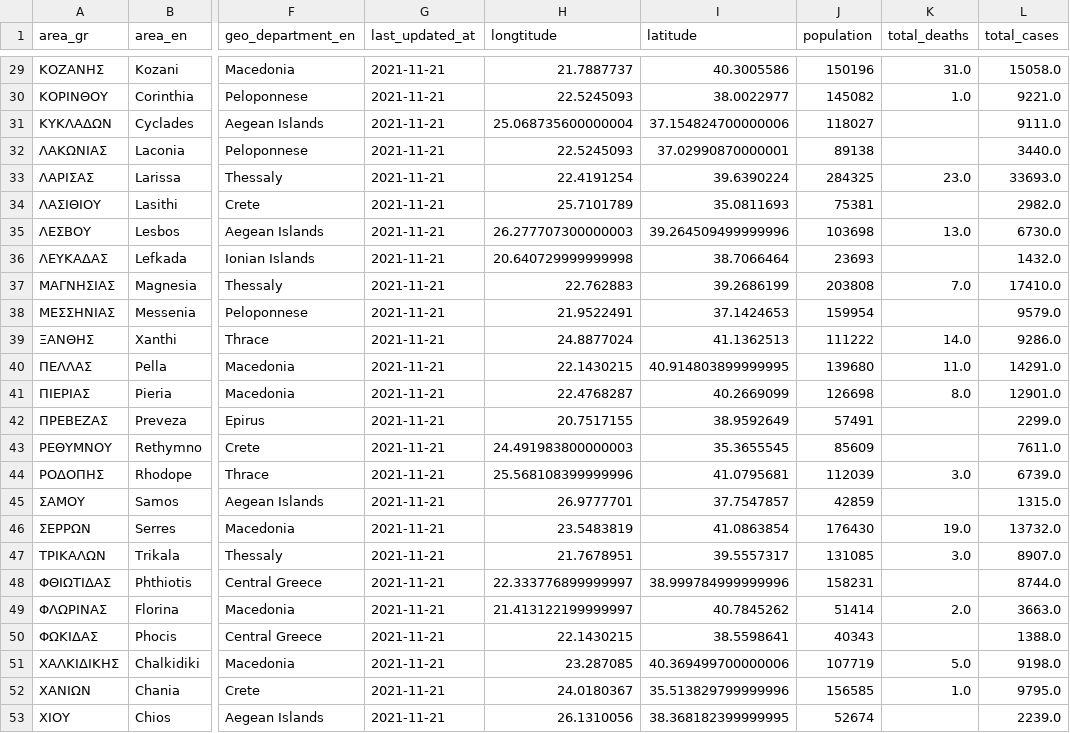
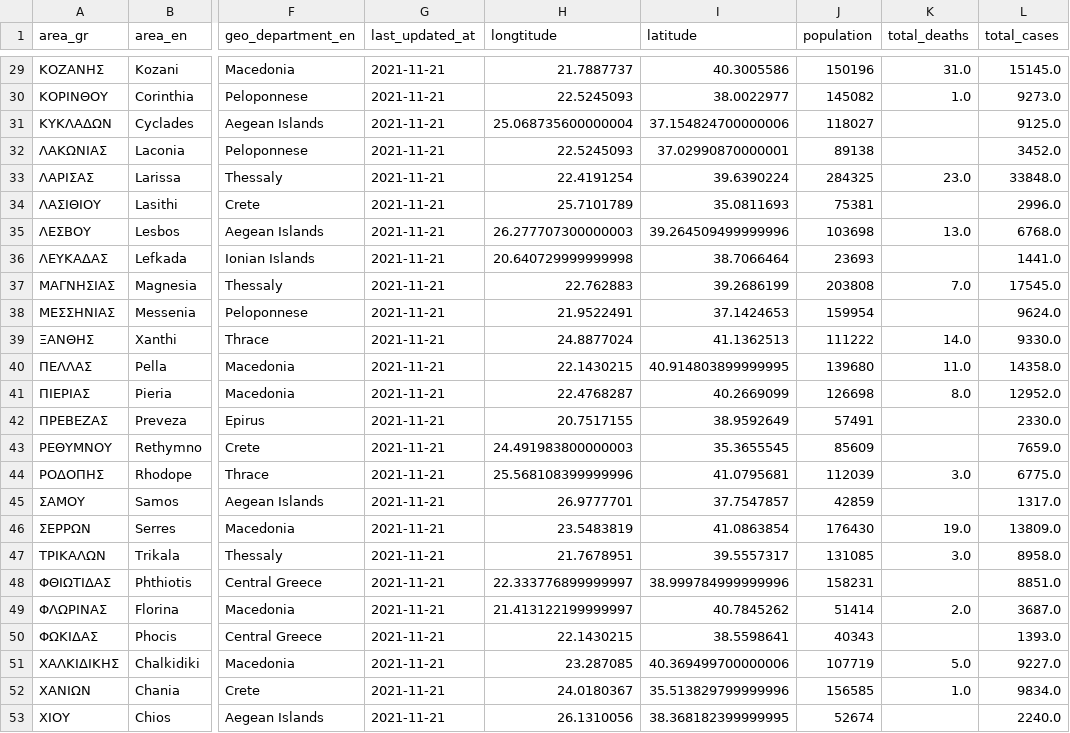
Before and after one commit to Covid-19-Response-Greece/covid19-greece-api, a CSV file: data/greece/regional/regions_cumulative.csv, drawn as a sheet; only a part is shown, gaps mark what is left out; the diff covers the shown part only; the diff names each change by its address in the sheet, - before the commit and + after, or states it on an @@ line.

```diff
--- a/data/greece/regional/regions_cumulative.csv
+++ b/data/greece/regional/regions_cumulative.csv
-L29 (total_cases): 15058.0
+L29 (total_cases): 15145.0
-L30 (total_cases): 9221.0
+L30 (total_cases): 9273.0
-L31 (total_cases): 9111.0
+L31 (total_cases): 9125.0
-L32 (total_cases): 3440.0
+L32 (total_cases): 3452.0
-L33 (total_cases): 33693.0
+L33 (total_cases): 33848.0
-L34 (total_cases): 2982.0
+L34 (total_cases): 2996.0
-L35 (total_cases): 6730.0
+L35 (total_cases): 6768.0
-L36 (total_cases): 1432.0
+L36 (total_cases): 1441.0
-L37 (total_cases): 17410.0
+L37 (total_cases): 17545.0
-L38 (total_cases): 9579.0
+L38 (total_cases): 9624.0
-L39 (total_cases): 9286.0
+L39 (total_cases): 9330.0
-L40 (total_cases): 14291.0
+L40 (total_cases): 14358.0
-L41 (total_cases): 12901.0
+L41 (total_cases): 12952.0
-L42 (total_cases): 2299.0
+L42 (total_cases): 2330.0
-L43 (total_cases): 7611.0
+L43 (total_cases): 7659.0
-L44 (total_cases): 6739.0
+L44 (total_cases): 6775.0
-L45 (total_cases): 1315.0
+L45 (total_cases): 1317.0
-L46 (total_cases): 13732.0
+L46 (total_cases): 13809.0
-L47 (total_cases): 8907.0
+L47 (total_cases): 8958.0
-L48 (total_cases): 8744.0
+L48 (total_cases): 8851.0
-L49 (total_cases): 3663.0
+L49 (total_cases): 3687.0
-L50 (total_cases): 1388.0
+L50 (total_cases): 1393.0
-L51 (total_cases): 9198.0
+L51 (total_cases): 9227.0
-L52 (total_cases): 9795.0
+L52 (total_cases): 9834.0
-L53 (total_cases): 2239.0
+L53 (total_cases): 2240.0
```
Also changed, not shown: 27 edited cells elsewhere in this file, data/greece/regional/regions_daily.csv, data/greece/regional/regions_history_cases.csv, 2 other files.
